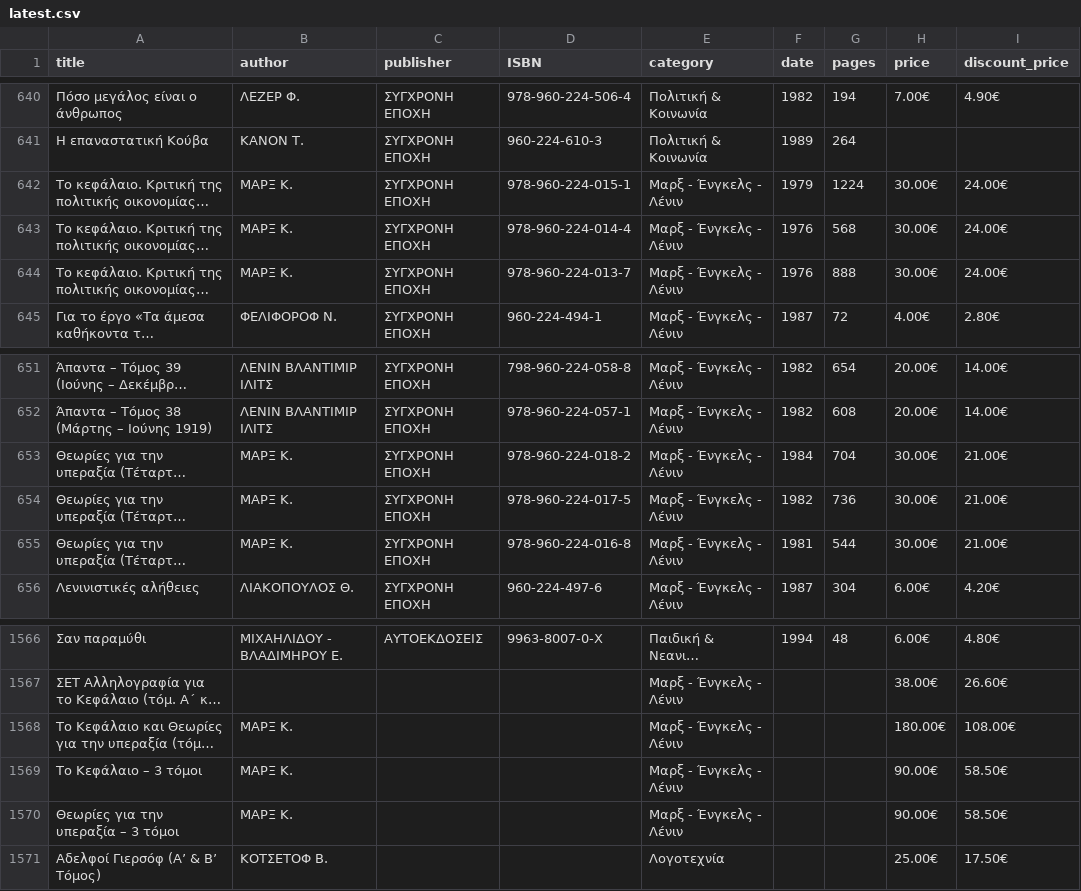
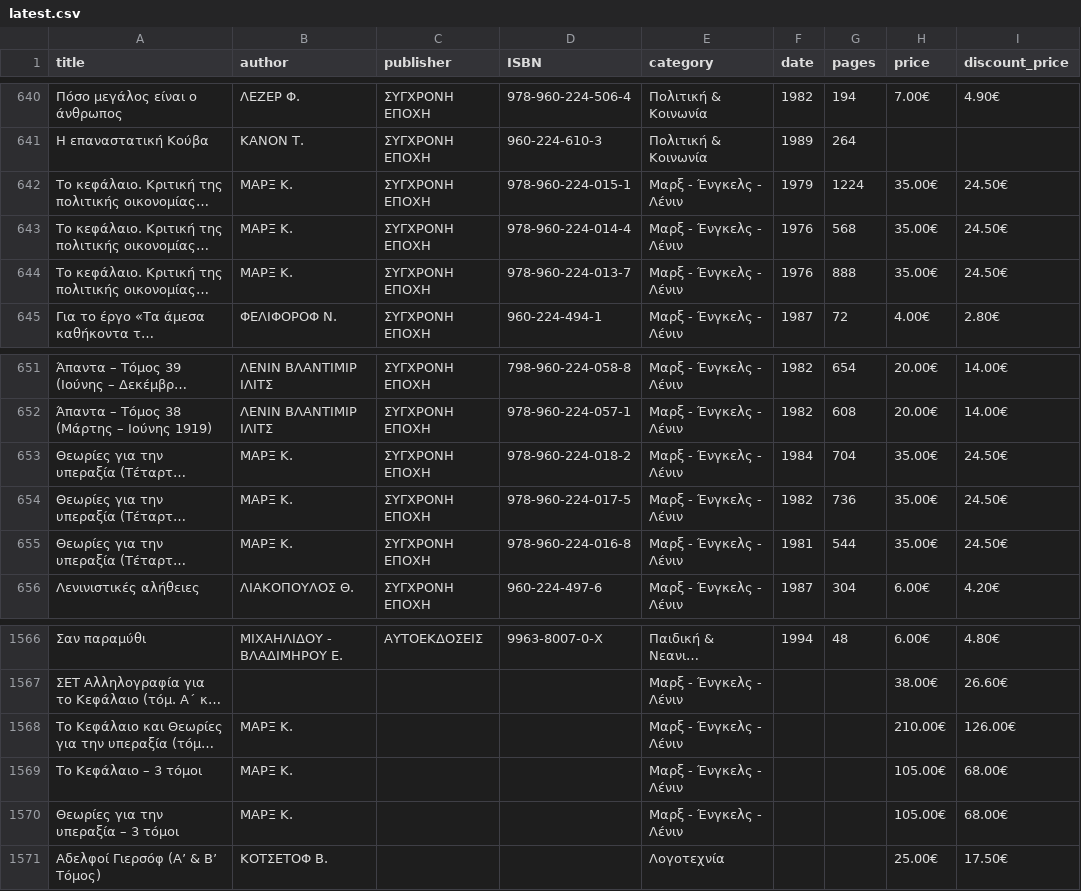
Before and after one commit to AppTesterMC/sep-books-catalog, a CSV file: data/latest.csv, drawn as a sheet; only a part is shown, gaps mark what is left out; long unchanged cells end in …; the diff names each change by its address in the sheet, - before the commit and + after, or states it on an @@ line.

```diff
--- a/data/latest.csv
+++ b/data/latest.csv
-H642:H644 (price): 30.00€
+H642:H644 (price): 35.00€
-I642:I644 (discount_price): 24.00€
+I642:I644 (discount_price): 24.50€
-H653:H655 (price): 30.00€
+H653:H655 (price): 35.00€
-I653:I655 (discount_price): 21.00€
+I653:I655 (discount_price): 24.50€
-H1568 (price): 180.00€
+H1568 (price): 210.00€
-I1568 (discount_price): 108.00€
+I1568 (discount_price): 126.00€
-H1569:H1570 (price): 90.00€
+H1569:H1570 (price): 105.00€
-I1569:I1570 (discount_price): 58.50€
+I1569:I1570 (discount_price): 68.00€
```
Also changed, not shown: 2 other files.
